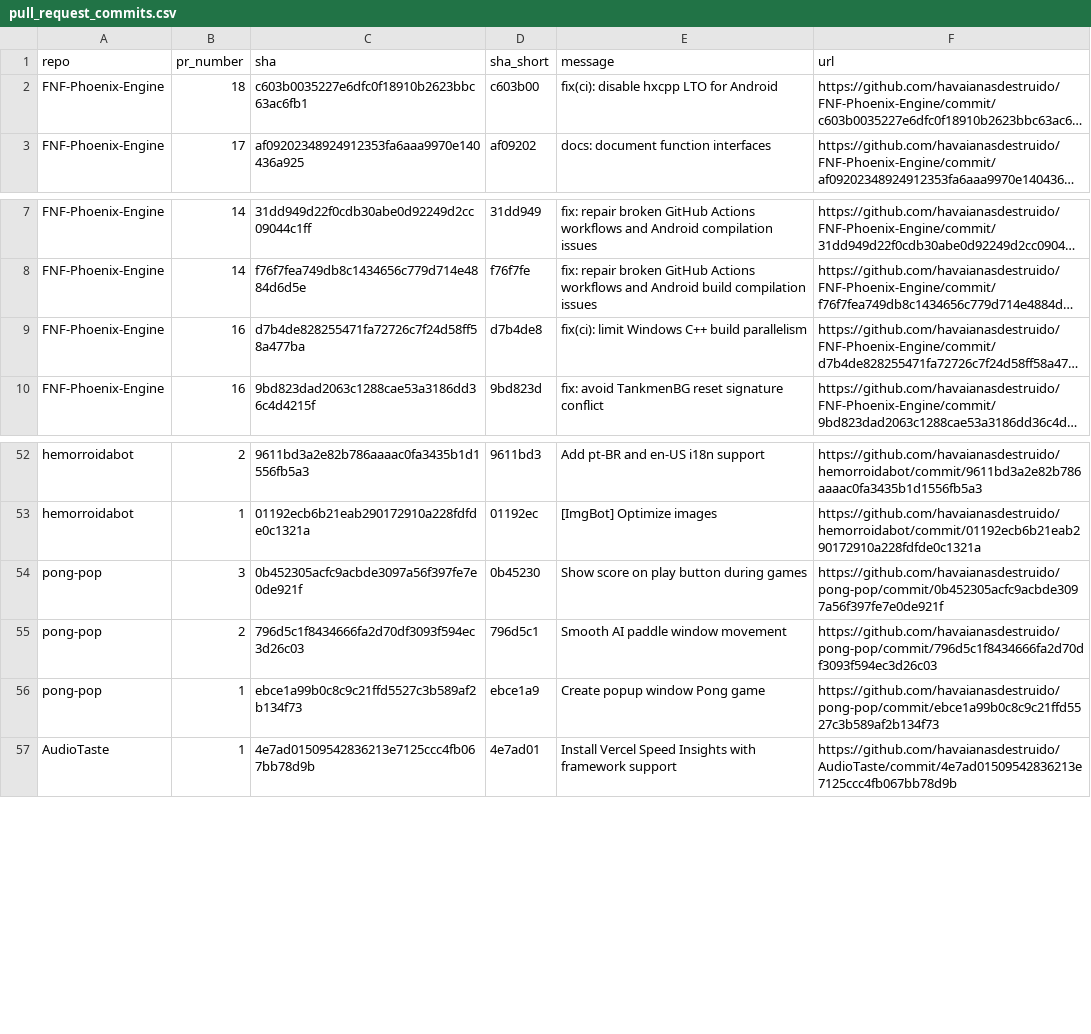
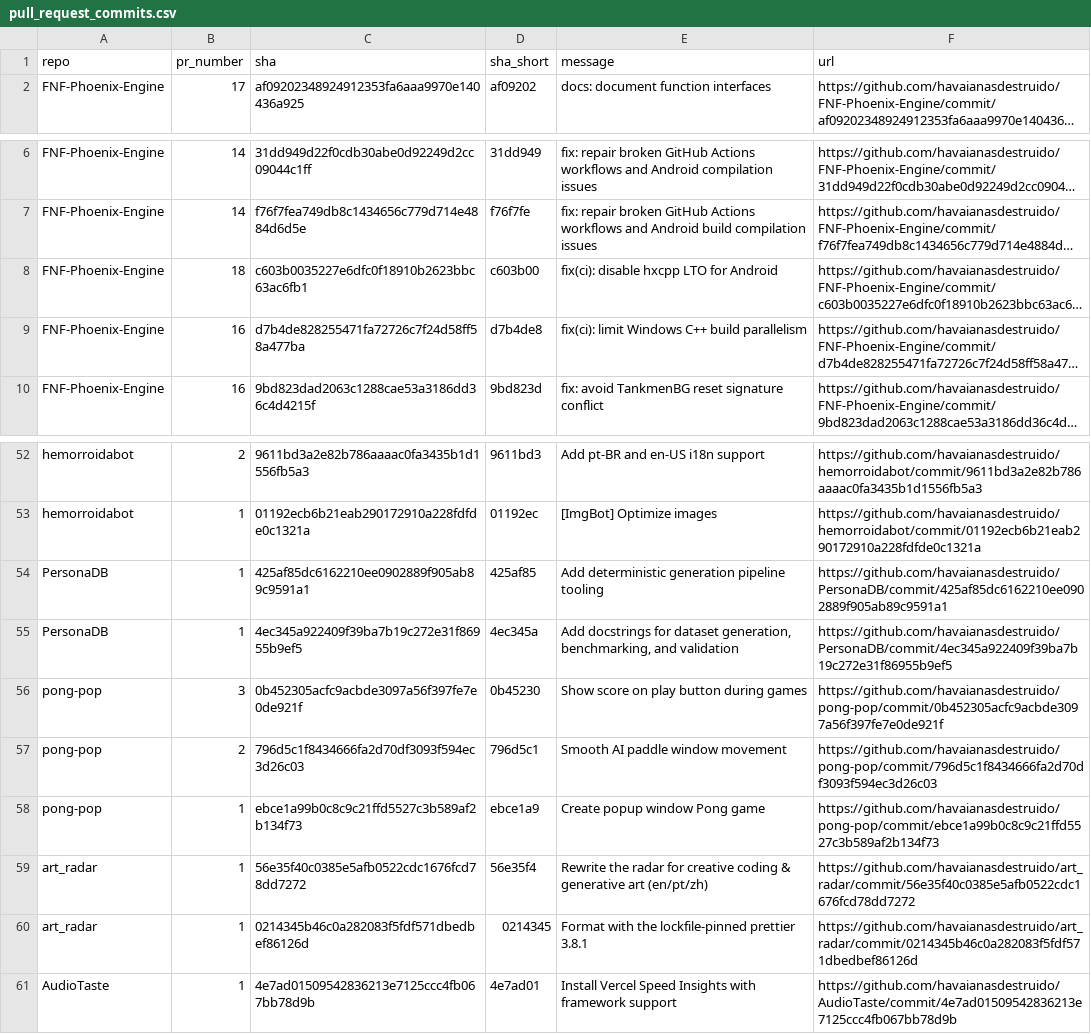
Before and after one commit to havaianasdestruido/sitemapping, a CSV file: reports/pull_request_commits.csv, drawn as a sheet; only a part is shown, gaps mark what is left out; long unchanged cells end in …; the diff names each change by its address in the sheet, - before the commit and + after, or states it on an @@ line.

```diff
--- a/reports/pull_request_commits.csv
+++ b/reports/pull_request_commits.csv
@@ row 2 moved to row 8: FNF-Phoenix-Engine @@
+row 54: PersonaDB | 1 | 425af85dc6162210ee0902889f905ab89c9591a1 | 425af85 | Add deterministic generation pipeline tooling | https://github.com/havaianasdestruido/PersonaDB/commit/425af85dc6162210ee0902889f905ab89c9591a1
+row 55: PersonaDB | 1 | 4ec345a922409f39ba7b19c272e31f86955b9ef5 | 4ec345a | Add docstrings for dataset generation, benchmarking, and validation | https://github.com/havaianasdestruido/PersonaDB/commit/4ec345a922409f39ba7b19c272e31f86955b9ef5
+row 59: art_radar | 1 | 56e35f40c0385e5afb0522cdc1676fcd78dd7272 | 56e35f4 | Rewrite the radar for creative coding & generative art (en/pt/zh) | https://github.com/havaianasdestruido/art_radar/commit/56e35f40c0385e5afb0522cdc1676fcd78dd7272
+row 60: art_radar | 1 | 0214345b46c0a282083f5fdf571dbedbef86126d | 0214345 | Format with the lockfile-pinned prettier 3.8.1 | https://github.com/havaianasdestruido/art_radar/commit/0214345b46c0a282083f5fdf571dbedbef86126d
```
Also changed, not shown: reports/branches.csv, reports/contributors.csv, 31 other files.
